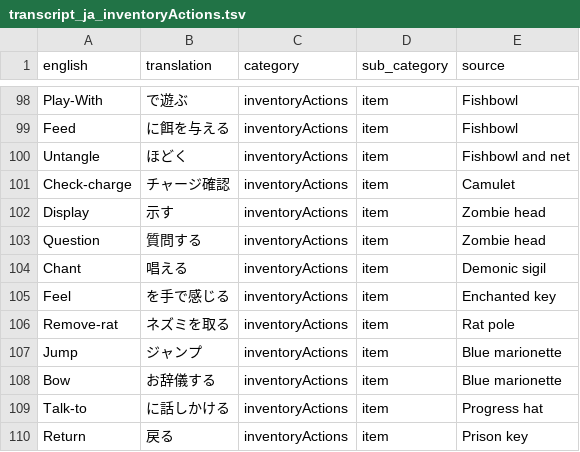
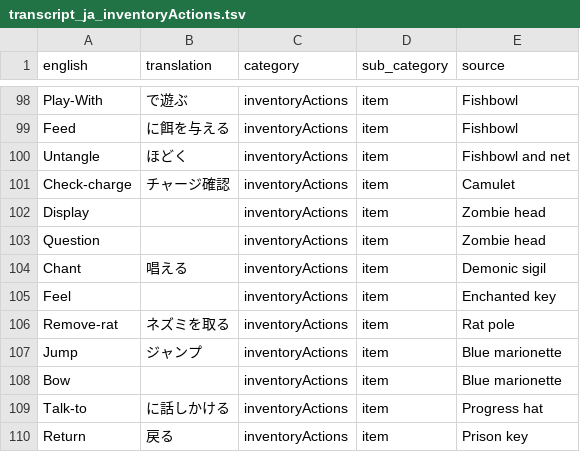
Before and after one commit to YS-jack/Runelingual-Transcripts, a TSV file: draft/ja/transcript_ja_inventoryActions.tsv, drawn as a sheet; only a part is shown, gaps mark what is left out; the diff covers the shown part only.

```diff
--- a/draft/ja/transcript_ja_inventoryActions.tsv
+++ b/draft/ja/transcript_ja_inventoryActions.tsv
@@ -101,9 +101,9 @@ Untangle	ほどく	inventoryActions	item	Fishbowl and net
 Check-charge	チャージ確認	inventoryActions	item	Camulet
-Display	示す	inventoryActions	item	Zombie head
-Question	質問する	inventoryActions	item	Zombie head
+Display		inventoryActions	item	Zombie head
+Question		inventoryActions	item	Zombie head
 Chant	唱える	inventoryActions	item	Demonic sigil
-Feel	を手で感じる	inventoryActions	item	Enchanted key
+Feel		inventoryActions	item	Enchanted key
 Remove-rat	ネズミを取る	inventoryActions	item	Rat pole
 Jump	ジャンプ	inventoryActions	item	Blue marionette
-Bow	お辞儀する	inventoryActions	item	Blue marionette
+Bow		inventoryActions	item	Blue marionette
 Talk-to	に話しかける	inventoryActions	item	Progress hat
```
Also changed, not shown: 30 edited cells elsewhere in this file, draft/ja/transcript_ja_actions.tsv, draft/ja/transcript_ja_examine_item.tsv, 12 other files.
